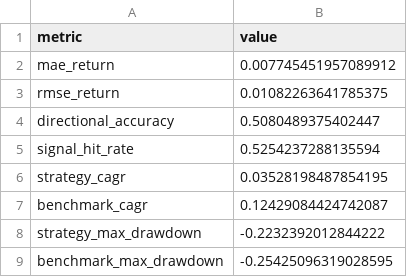
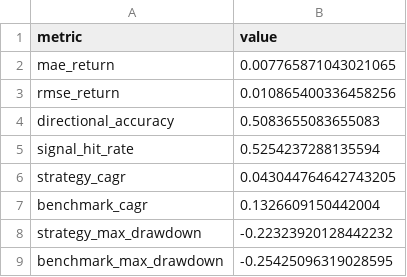
Before and after one commit to rbarrios815/rfup-public-market-signal-lab, a CSV file: docs/data/backtest.csv, drawn as a sheet.

```diff
--- a/docs/data/backtest.csv
+++ b/docs/data/backtest.csv
@@ -1,9 +1,9 @@
 metric,value
-mae_return,0.007745451957089912
-rmse_return,0.01082263641785375
-directional_accuracy,0.5080489375402447
+mae_return,0.007765871043021065
+rmse_return,0.010865400336458256
+directional_accuracy,0.5083655083655083
 signal_hit_rate,0.5254237288135594
-strategy_cagr,0.03528198487854195
-benchmark_cagr,0.12429084424742087
-strategy_max_drawdown,-0.2232392012844222
+strategy_cagr,0.043044764642743205
+benchmark_cagr,0.1326609150442004
+strategy_max_drawdown,-0.22323920128442232
 benchmark_max_drawdown,-0.25425096319028595
```
Also changed, not shown: docs/data/ablation.csv, docs/data/benchmarks.csv, 5 other files.
